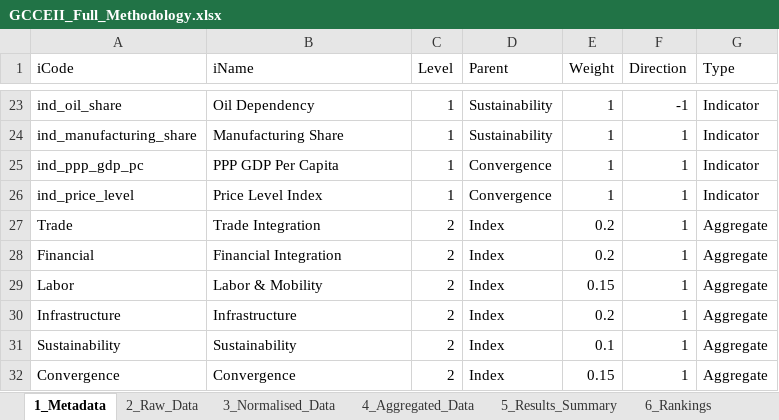
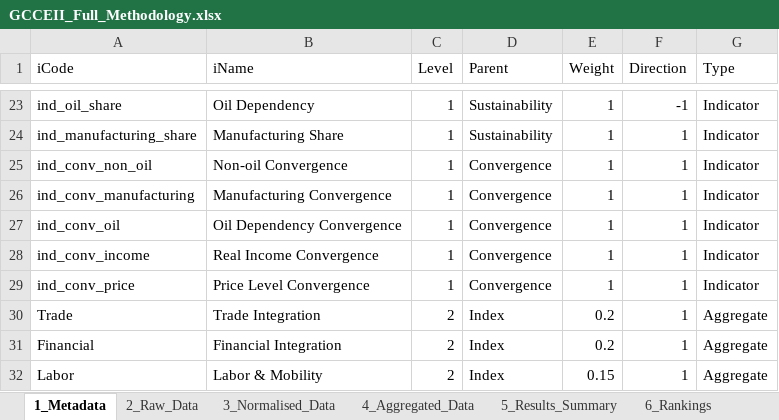
Before and after one commit to karimanninen/gcc_eii_beta, an Excel workbook: output/GCCEII_Full_Methodology.xlsx, sheet 1_Metadata, drawn as a sheet; only a part is shown, gaps mark what is left out; the shorter side is filled out with more unchanged rows; values as stored, in another font and other column widths than the file's, no borders; addresses are those after the commit; the diff names each change by its address in the sheet, - before the commit and + after, or states it on an @@ line.

```diff
--- a/output/GCCEII_Full_Methodology.xlsx (sheet 1_Metadata)
+++ b/output/GCCEII_Full_Methodology.xlsx (sheet 1_Metadata)
+row 25: ind_conv_non_oil | Non-oil Convergence | 1 | Convergence | 1 | 1 | Indicator
+row 26: ind_conv_manufacturing | Manufacturing Convergence | 1 | Convergence | 1 | 1 | Indicator
-A27 (iCode): ind_ppp_gdp_pc
+A27 (iCode): ind_conv_oil
-B27 (iName): PPP GDP Per Capita
+B27 (iName): Oil Dependency Convergence
+row 28: ind_conv_income | Real Income Convergence | 1 | Convergence | 1 | 1 | Indicator
-A29 (iCode): ind_price_level
+A29 (iCode): ind_conv_price
-B29 (iName): Price Level Index
+B29 (iName): Price Level Convergence
```
Also changed, not shown: sheet 4_Aggregated_Data, sheet 5_Results_Summary, sheet 3_Normalised_Data, sheet 2_Raw_Data, sheet 6_Rankings, sheet 7_GCC_Trend, other sheet tabs, 6 other files.
